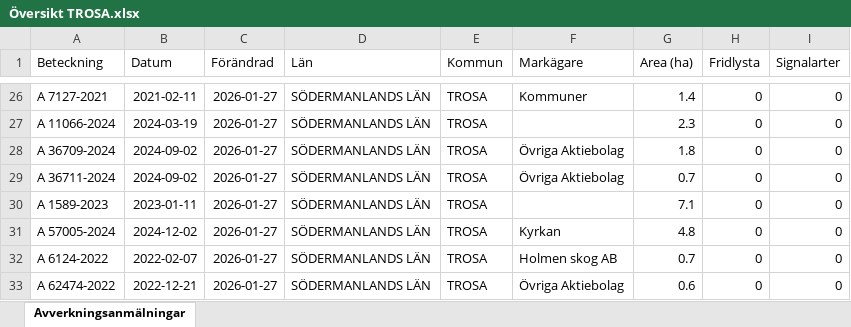
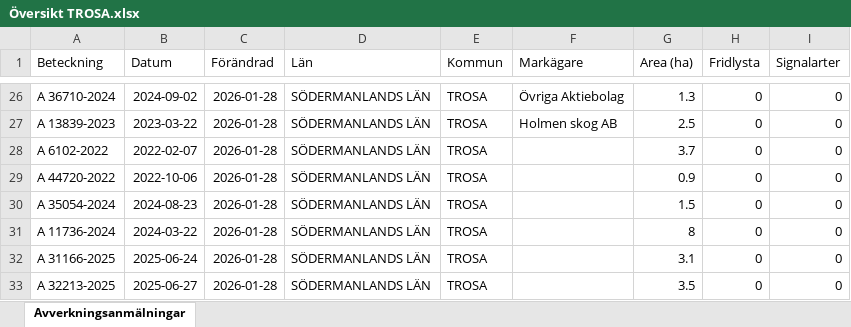
Before and after one commit to klasma/Logging_0488, an Excel workbook: Översikt TROSA.xlsx, sheet Avverkningsanmälningar, drawn as a sheet; only a part is shown, gaps mark what is left out; values as stored, in another font and other column widths than the file's, no borders; the diff covers the shown part only; the diff names each change by its address in the sheet, - before the commit and + after, or states it on an @@ line.

```diff
--- a/Översikt TROSA.xlsx (sheet Avverkningsanmälningar)
+++ b/Översikt TROSA.xlsx (sheet Avverkningsanmälningar)
-A26 (Beteckning): A 7127-2021
+A26 (Beteckning): A 36710-2024
-B26 (Datum): 2021-02-11
+B26 (Datum): 2024-09-02
-C26:C33 (Förändrad): 2026-01-27
+C26:C33 (Förändrad): 2026-01-28
-F26 (Markägare): Kommuner
+F26 (Markägare): Övriga Aktiebolag
-G26 (Area (ha)): 1.4
+G26 (Area (ha)): 1.3
-A27 (Beteckning): A 11066-2024
+A27 (Beteckning): A 13839-2023
-B27 (Datum): 2024-03-19
+B27 (Datum): 2023-03-22
-F27 (Markägare): (empty)
+F27 (Markägare): Holmen skog AB
-G27 (Area (ha)): 2.3
+G27 (Area (ha)): 2.5
-A28 (Beteckning): A 36709-2024
+A28 (Beteckning): A 6102-2022
-B28 (Datum): 2024-09-02
+B28 (Datum): 2022-02-07
-F28:F29 (Markägare): Övriga Aktiebolag
+F28:F29 (Markägare): (empty)
-G28 (Area (ha)): 1.8
+G28 (Area (ha)): 3.7
-A29 (Beteckning): A 36711-2024
+A29 (Beteckning): A 44720-2022
-B29 (Datum): 2024-09-02
+B29 (Datum): 2022-10-06
-G29 (Area (ha)): 0.7
+G29 (Area (ha)): 0.9
-A30 (Beteckning): A 1589-2023
+A30 (Beteckning): A 35054-2024
-B30 (Datum): 2023-01-11
+B30 (Datum): 2024-08-23
-G30 (Area (ha)): 7.1
+G30 (Area (ha)): 1.5
-A31 (Beteckning): A 57005-2024
+A31 (Beteckning): A 11736-2024
-B31 (Datum): 2024-12-02
+B31 (Datum): 2024-03-22
-F31 (Markägare): Kyrkan
+F31 (Markägare): (empty)
-G31 (Area (ha)): 4.8
+G31 (Area (ha)): 8
-A32 (Beteckning): A 6124-2022
+A32 (Beteckning): A 31166-2025
-B32 (Datum): 2022-02-07
+B32 (Datum): 2025-06-24
-F32 (Markägare): Holmen skog AB
+F32 (Markägare): (empty)
-G32 (Area (ha)): 0.7
+G32 (Area (ha)): 3.1
-A33 (Beteckning): A 62474-2022
+A33 (Beteckning): A 32213-2025
-B33 (Datum): 2022-12-21
+B33 (Datum): 2025-06-27
-F33 (Markägare): Övriga Aktiebolag
+F33 (Markägare): (empty)
-G33 (Area (ha)): 0.6
+G33 (Area (ha)): 3.5
```
Also changed, not shown: 299 edited cells elsewhere in this sheet, artfynd/A 11123-2023 artfynd.xlsx, artfynd/A 13760-2022 artfynd.xlsx, 52 other files.
